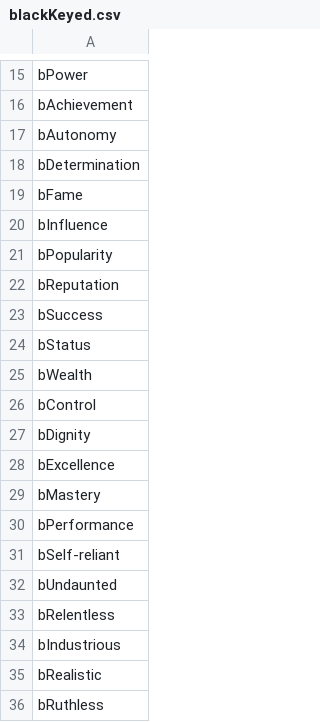
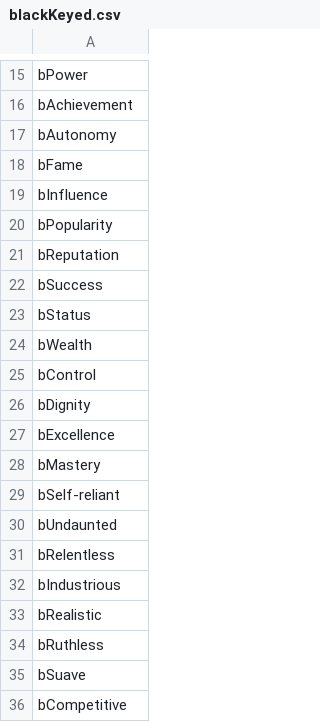
Before and after one commit to cnatsepll/ColorQuizQuestions, a CSV file: blackKeyed.csv, drawn as a sheet; only a part is shown, gaps mark what is left out; the shorter side is filled out with more unchanged rows.

Commit message:
Update blackKeyed.csv

```diff
--- a/blackKeyed.csv
+++ b/blackKeyed.csv
@@ -17,3 +17,2 @@ bAchievement
 bAutonomy
-bDetermination
 bFame
@@ -29,3 +28,2 @@ bExcellence
 bMastery
-bPerformance
 bSelf-reliant
```
